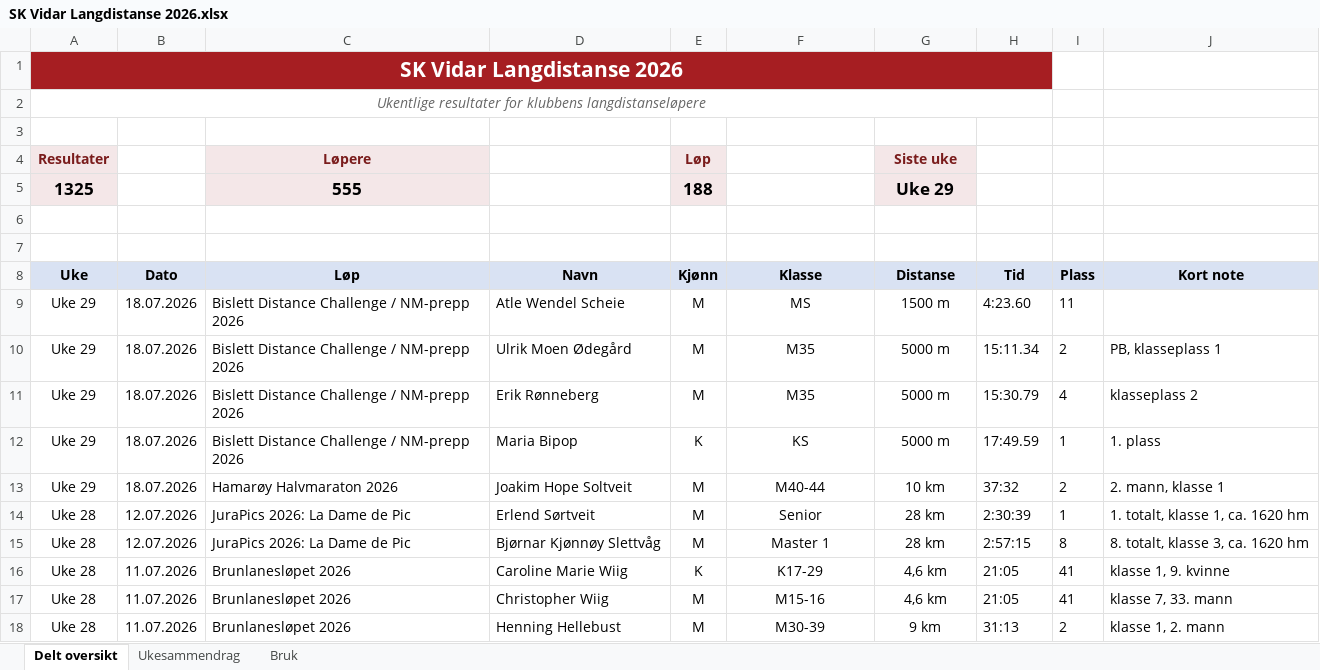
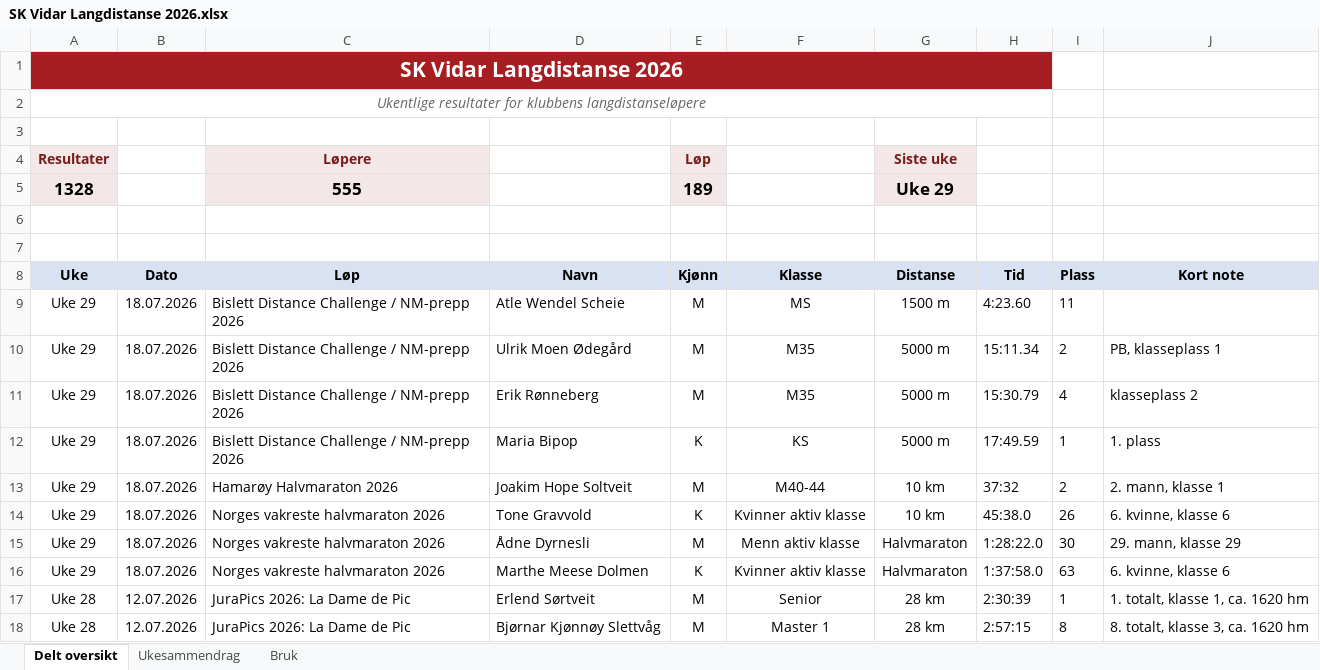
Before and after one commit to gustavByte/sk-vidar-2026-resultater, an Excel workbook: data/delt_oversikt/SK Vidar Langdistanse 2026.xlsx, sheet Delt oversikt, drawn as a sheet; only a part is shown; the shorter side is filled out with more unchanged rows; values as stored, in another font and other column widths than the file's, no borders; table styles not drawn; the diff names each change by its address in the sheet, - before the commit and + after, or states it on an @@ line.

Commit message:
Add Norges vakreste halvmaraton results

```diff
--- a/data/delt_oversikt/SK Vidar Langdistanse 2026.xlsx (sheet Delt oversikt)
+++ b/data/delt_oversikt/SK Vidar Langdistanse 2026.xlsx (sheet Delt oversikt)
-A5 (Uke): 1325
+A5 (Uke): 1328
-E5 (Kjønn): 188
+E5 (Kjønn): 189
+row 14: Uke 29 | 18.07.2026 | Norges vakreste halvmaraton 2026 | Tone Gravvold | K | Kvinner aktiv klasse | 10 km | 45:38.0 | 26 | 6. kvinne, klasse 6
+row 15: Uke 29 | 18.07.2026 | Norges vakreste halvmaraton 2026 | Ådne Dyrnesli | M | Menn aktiv klasse | Halvmaraton | 1:28:22.0 | 30 | 29. mann, klasse 29
+row 16: Uke 29 | 18.07.2026 | Norges vakreste halvmaraton 2026 | Marthe Meese Dolmen | K | Kvinner aktiv klasse | Halvmaraton | 1:37:58.0 | 63 | 6. kvinne, klasse 6
```
Also changed, not shown: sheet Ukesammendrag, 2 other files.
